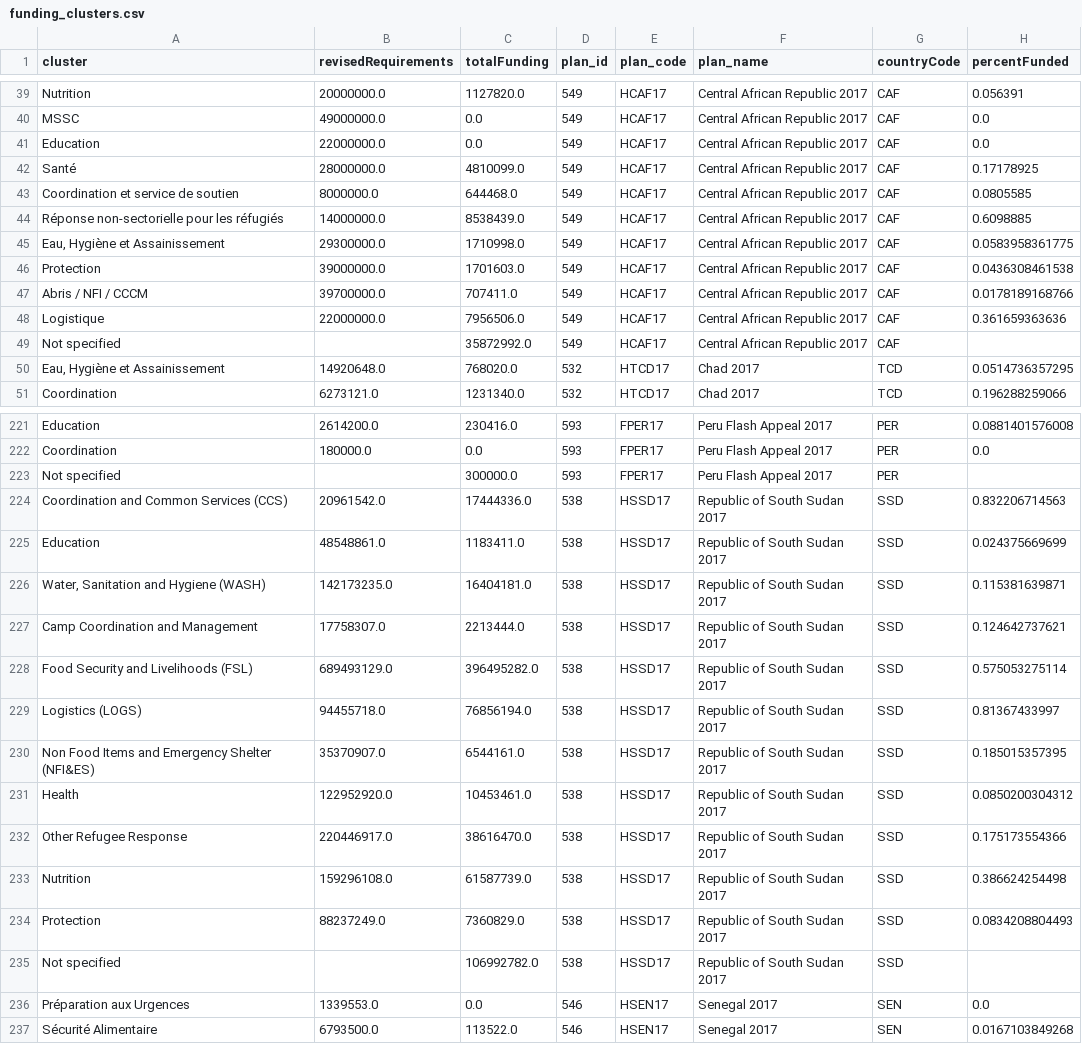
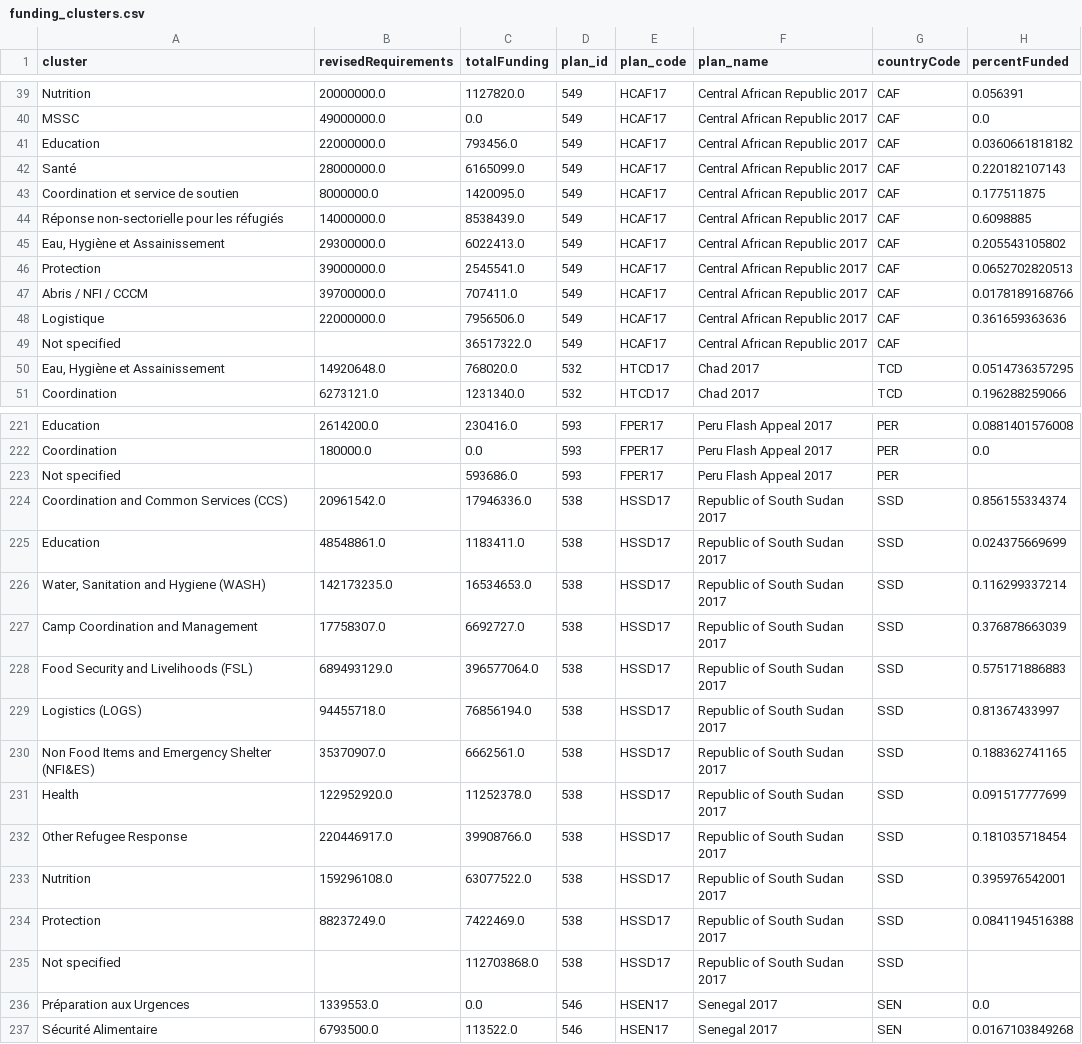
Before and after one commit to ONEcampaign/humanitarian-data-service, a CSV file: resources/data/derived/example/funding_clusters.csv, drawn as a sheet; only a part is shown, gaps mark what is left out; the diff covers the shown part only.

```diff
--- a/resources/data/derived/example/funding_clusters.csv
+++ b/resources/data/derived/example/funding_clusters.csv
@@ -40,11 +40,11 @@ Nutrition,20000000.0,1127820.0,549,HCAF17,Central African Republic 2017,CAF,0.05
 MSSC,49000000.0,0.0,549,HCAF17,Central African Republic 2017,CAF,0.0
-Education,22000000.0,0.0,549,HCAF17,Central African Republic 2017,CAF,0.0
-Santé,28000000.0,4810099.0,549,HCAF17,Central African Republic 2017,CAF,0.17178925
-Coordination et service de soutien,8000000.0,644468.0,549,HCAF17,Central African Republic 2017,CAF,0.0805585
+Education,22000000.0,793456.0,549,HCAF17,Central African Republic 2017,CAF,0.0360661818182
+Santé,28000000.0,6165099.0,549,HCAF17,Central African Republic 2017,CAF,0.220182107143
+Coordination et service de soutien,8000000.0,1420095.0,549,HCAF17,Central African Republic 2017,CAF,0.177511875
 Réponse non-sectorielle pour les réfugiés,14000000.0,8538439.0,549,HCAF17,Central African Republic 2017,CAF,0.6098885
-"Eau, Hygiène et Assainissement",29300000.0,1710998.0,549,HCAF17,Central African Republic 2017,CAF,0.0583958361775
-Protection,39000000.0,1701603.0,549,HCAF17,Central African Republic 2017,CAF,0.0436308461538
+"Eau, Hygiène et Assainissement",29300000.0,6022413.0,549,HCAF17,Central African Republic 2017,CAF,0.205543105802
+Protection,39000000.0,2545541.0,549,HCAF17,Central African Republic 2017,CAF,0.0652702820513
 Abris / NFI / CCCM,39700000.0,707411.0,549,HCAF17,Central African Republic 2017,CAF,0.0178189168766
 Logistique,22000000.0,7956506.0,549,HCAF17,Central African Republic 2017,CAF,0.361659363636
-Not specified,,35872992.0,549,HCAF17,Central African Republic 2017,CAF,
+Not specified,,36517322.0,549,HCAF17,Central African Republic 2017,CAF,
 "Eau, Hygiène et Assainissement",14920648.0,768020.0,532,HTCD17,Chad 2017,TCD,0.0514736357295
@@ -222,15 +222,15 @@ Education,2614200.0,230416.0,593,FPER17,Peru Flash Appeal 2017,PER,0.08814015760
 Coordination,180000.0,0.0,593,FPER17,Peru Flash Appeal 2017,PER,0.0
-Not specified,,300000.0,593,FPER17,Peru Flash Appeal 2017,PER,
-Coordination and Common Services (CCS),20961542.0,17444336.0,538,HSSD17,Republic of South Sudan 2017,SSD,0.832206714563
+Not specified,,593686.0,593,FPER17,Peru Flash Appeal 2017,PER,
+Coordination and Common Services (CCS),20961542.0,17946336.0,538,HSSD17,Republic of South Sudan 2017,SSD,0.856155334374
 Education,48548861.0,1183411.0,538,HSSD17,Republic of South Sudan 2017,SSD,0.024375669699
-"Water, Sanitation and Hygiene (WASH)",142173235.0,16404181.0,538,HSSD17,Republic of South Sudan 2017,SSD,0.115381639871
-Camp Coordination and Management,17758307.0,2213444.0,538,HSSD17,Republic of South Sudan 2017,SSD,0.124642737621
-Food Security and Livelihoods (FSL),689493129.0,396495282.0,538,HSSD17,Republic of South Sudan 2017,SSD,0.575053275114
+"Water, Sanitation and Hygiene (WASH)",142173235.0,16534653.0,538,HSSD17,Republic of South Sudan 2017,SSD,0.116299337214
+Camp Coordination and Management,17758307.0,6692727.0,538,HSSD17,Republic of South Sudan 2017,SSD,0.376878663039
+Food Security and Livelihoods (FSL),689493129.0,396577064.0,538,HSSD17,Republic of South Sudan 2017,SSD,0.575171886883
 Logistics (LOGS),94455718.0,76856194.0,538,HSSD17,Republic of South Sudan 2017,SSD,0.81367433997
-Non Food Items and Emergency Shelter (NFI&ES),35370907.0,6544161.0,538,HSSD17,Republic of South Sudan 2017,SSD,0.185015357395
-Health,122952920.0,10453461.0,538,HSSD17,Republic of South Sudan 2017,SSD,0.0850200304312
-Other Refugee Response,220446917.0,38616470.0,538,HSSD17,Republic of South Sudan 2017,SSD,0.175173554366
-Nutrition,159296108.0,61587739.0,538,HSSD17,Republic of South Sudan 2017,SSD,0.386624254498
-Protection,88237249.0,7360829.0,538,HSSD17,Republic of South Sudan 2017,SSD,0.0834208804493
-Not specified,,106992782.0,538,HSSD17,Republic of South Sudan 2017,SSD,
+Non Food Items and Emergency Shelter (NFI&ES),35370907.0,6662561.0,538,HSSD17,Republic of South Sudan 2017,SSD,0.188362741165
+Health,122952920.0,11252378.0,538,HSSD17,Republic of South Sudan 2017,SSD,0.091517777699
+Other Refugee Response,220446917.0,39908766.0,538,HSSD17,Republic of South Sudan 2017,SSD,0.181035718454
+Nutrition,159296108.0,63077522.0,538,HSSD17,Republic of South Sudan 2017,SSD,0.395976542001
+Protection,88237249.0,7422469.0,538,HSSD17,Republic of South Sudan 2017,SSD,0.0841194516388
+Not specified,,112703868.0,538,HSSD17,Republic of South Sudan 2017,SSD,
 Préparation aux Urgences,1339553.0,0.0,546,HSEN17,Senegal 2017,SEN,0.0
```
Also changed, not shown: 51 edited cells elsewhere in this file, resources/data/derived/example/funding_dest_countries.csv, resources/data/derived/example/funding_donors.csv, 3 other files.
